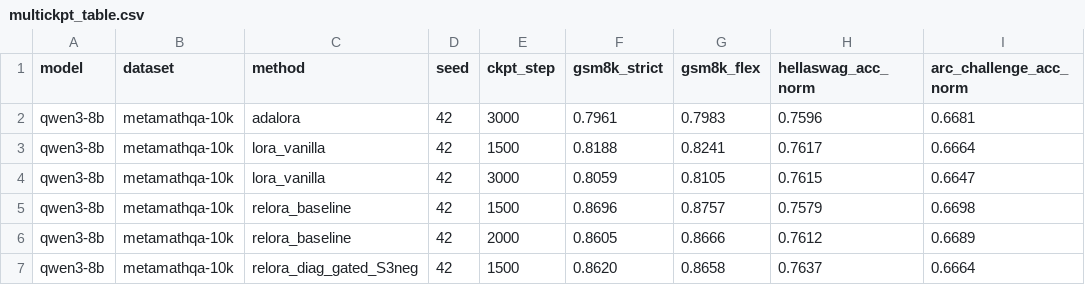
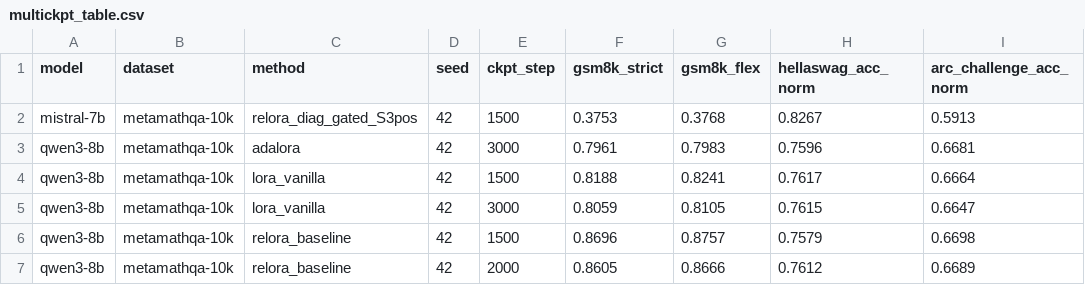
Before and after one commit to Rirayh/onlinelora, a CSV file: results/stage3_v2/summary/multickpt_table.csv, drawn as a sheet; only a part is shown; the shorter side is filled out with more unchanged rows.

```diff
--- a/results/stage3_v2/summary/multickpt_table.csv
+++ b/results/stage3_v2/summary/multickpt_table.csv
@@ -1,2 +1,3 @@
 model,dataset,method,seed,ckpt_step,gsm8k_strict,gsm8k_flex,hellaswag_acc_norm,arc_challenge_acc_norm
+mistral-7b,metamathqa-10k,relora_diag_gated_S3pos,42,1500,0.3753,0.3768,0.8267,0.5913
 qwen3-8b,metamathqa-10k,adalora,42,3000,0.7961,0.7983,0.7596,0.6681
```
Also changed, not shown: 36 other files.
